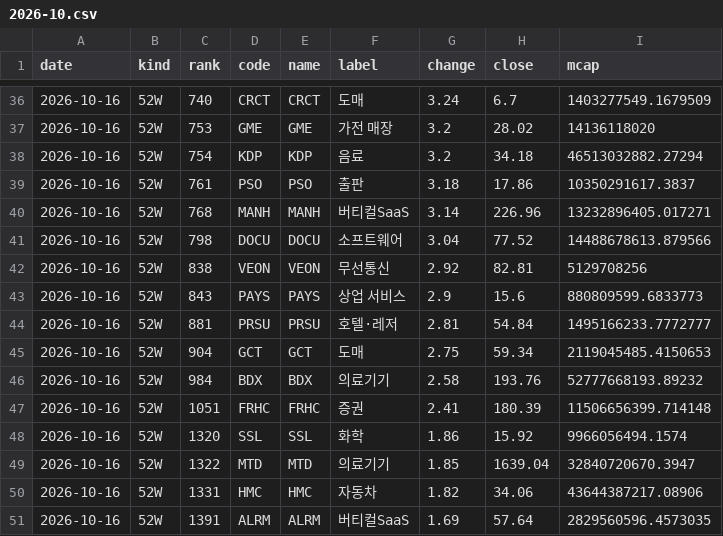
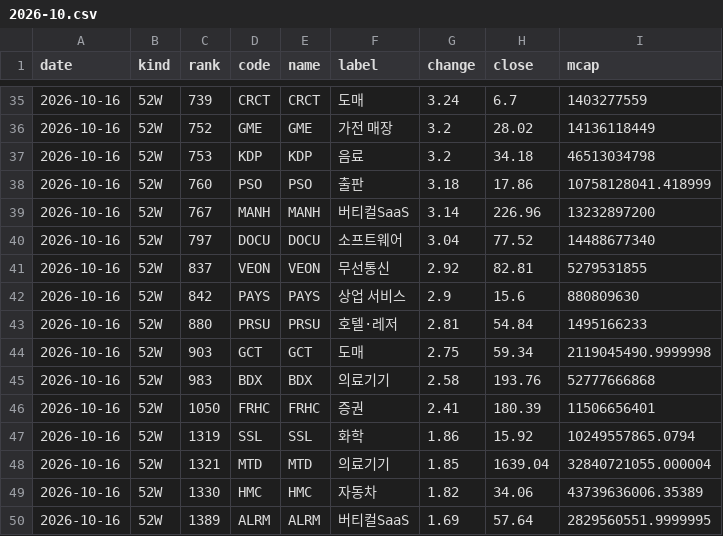
Before and after one commit to kk-aid/sector-mood, a CSV file: data/newhigh/us/2026-10.csv, drawn as a sheet; only a part is shown, gaps mark what is left out; the diff covers the shown part only.

```diff
--- a/data/newhigh/us/2026-10.csv
+++ b/data/newhigh/us/2026-10.csv
@@ -36,16 +35,16 @@ date,kind,rank,code,name,label,change,close,mcap
-2026-10-16,52W,740,CRCT,CRCT,도매,3.24,6.7,1403277549.1679509
-2026-10-16,52W,753,GME,GME,가전 매장,3.2,28.02,14136118020
-2026-10-16,52W,754,KDP,KDP,음료,3.2,34.18,46513032882.27294
-2026-10-16,52W,761,PSO,PSO,출판,3.18,17.86,10350291617.3837
-2026-10-16,52W,768,MANH,MANH,버티컬SaaS,3.14,226.96,13232896405.017271
-2026-10-16,52W,798,DOCU,DOCU,소프트웨어,3.04,77.52,14488678613.879566
-2026-10-16,52W,838,VEON,VEON,무선통신,2.92,82.81,5129708256
-2026-10-16,52W,843,PAYS,PAYS,상업 서비스,2.9,15.6,880809599.6833773
-2026-10-16,52W,881,PRSU,PRSU,호텔·레저,2.81,54.84,1495166233.7772777
-2026-10-16,52W,904,GCT,GCT,도매,2.75,59.34,2119045485.4150653
-2026-10-16,52W,984,BDX,BDX,의료기기,2.58,193.76,52777668193.89232
-2026-10-16,52W,1051,FRHC,FRHC,증권,2.41,180.39,11506656399.714148
-2026-10-16,52W,1320,SSL,SSL,화학,1.86,15.92,9966056494.1574
-2026-10-16,52W,1322,MTD,MTD,의료기기,1.85,1639.04,32840720670.3947
-2026-10-16,52W,1331,HMC,HMC,자동차,1.82,34.06,43644387217.08906
-2026-10-16,52W,1391,ALRM,ALRM,버티컬SaaS,1.69,57.64,2829560596.4573035
+2026-10-16,52W,739,CRCT,CRCT,도매,3.24,6.7,1403277559
+2026-10-16,52W,752,GME,GME,가전 매장,3.2,28.02,14136118449
+2026-10-16,52W,753,KDP,KDP,음료,3.2,34.18,46513034798
+2026-10-16,52W,760,PSO,PSO,출판,3.18,17.86,10758128041.418999
+2026-10-16,52W,767,MANH,MANH,버티컬SaaS,3.14,226.96,13232897200
+2026-10-16,52W,797,DOCU,DOCU,소프트웨어,3.04,77.52,14488677340
+2026-10-16,52W,837,VEON,VEON,무선통신,2.92,82.81,5279531855
+2026-10-16,52W,842,PAYS,PAYS,상업 서비스,2.9,15.6,880809630
+2026-10-16,52W,880,PRSU,PRSU,호텔·레저,2.81,54.84,1495166233
+2026-10-16,52W,903,GCT,GCT,도매,2.75,59.34,2119045490.9999998
+2026-10-16,52W,983,BDX,BDX,의료기기,2.58,193.76,52777666868
+2026-10-16,52W,1050,FRHC,FRHC,증권,2.41,180.39,11506656401
+2026-10-16,52W,1319,SSL,SSL,화학,1.86,15.92,10249557865.0794
+2026-10-16,52W,1321,MTD,MTD,의료기기,1.85,1639.04,32840721055.000004
+2026-10-16,52W,1330,HMC,HMC,자동차,1.82,34.06,43739636006.35389
+2026-10-16,52W,1389,ALRM,ALRM,버티컬SaaS,1.69,57.64,2829560551.9999995
```
Also changed, not shown: 1 removed row and 79 edited cells elsewhere in this file, data/newhigh/jp/2026-10.csv, data/newhigh/kr/2026-10.csv, 9 other files.
